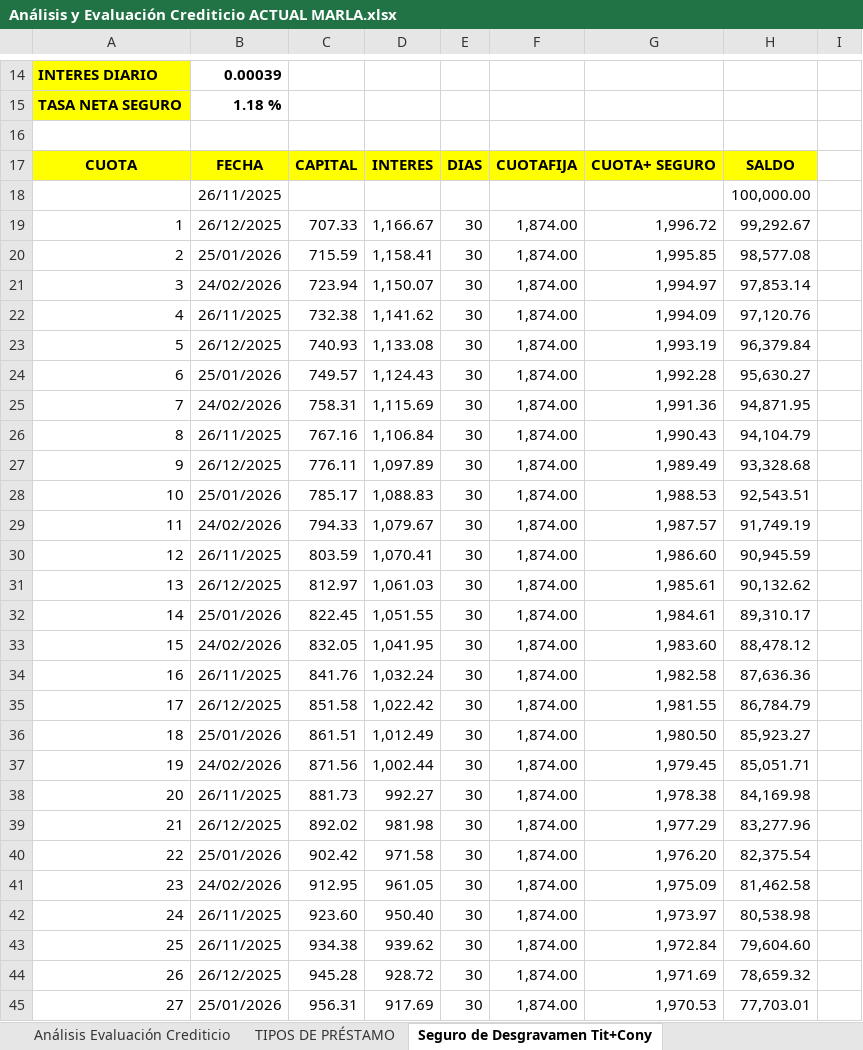
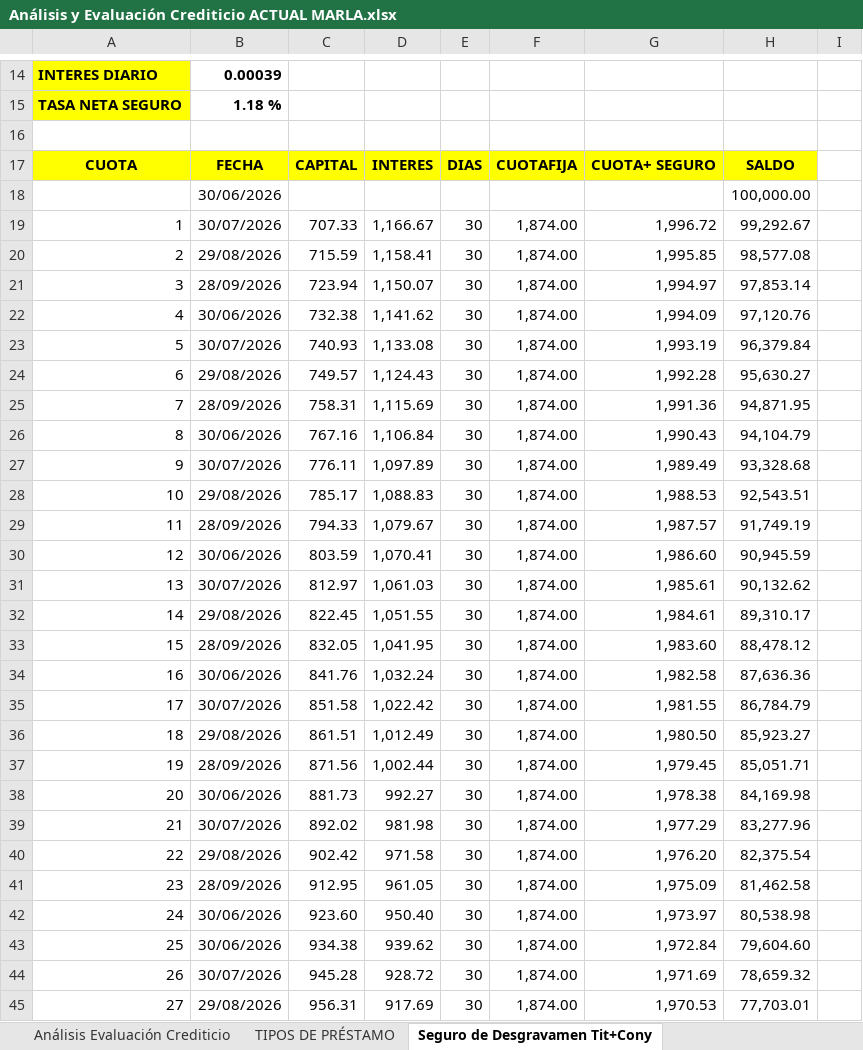
Before and after one commit to donjota1931-crypto/analisis-transporte, an Excel workbook: Análisis y Evaluación Crediticio ACTUAL MARLA.xlsx, sheet Seguro de Desgravamen Tit+Cony, drawn as a sheet; only a part is shown, gaps mark what is left out; values as stored, in another font and other column widths than the file's, no borders; charts and pictures not drawn; the diff covers the shown part only; the diff names each change by its address in the sheet, - before the commit and + after, or states it on an @@ line.

```diff
--- a/Análisis y Evaluación Crediticio ACTUAL MARLA.xlsx (sheet Seguro de Desgravamen Tit+Cony)
+++ b/Análisis y Evaluación Crediticio ACTUAL MARLA.xlsx (sheet Seguro de Desgravamen Tit+Cony)
-B18: 26/11/2025
+B18: 30/06/2026
-B19: 26/12/2025
+B19: 30/07/2026
-B20: 25/01/2026
+B20: 29/08/2026
-B21: 24/02/2026
+B21: 28/09/2026
-B22: 26/11/2025
+B22: 30/06/2026
-B23: 26/12/2025
+B23: 30/07/2026
-B24: 25/01/2026
+B24: 29/08/2026
-B25: 24/02/2026
+B25: 28/09/2026
-B26: 26/11/2025
+B26: 30/06/2026
-B27: 26/12/2025
+B27: 30/07/2026
-B28: 25/01/2026
+B28: 29/08/2026
-B29: 24/02/2026
+B29: 28/09/2026
-B30: 26/11/2025
+B30: 30/06/2026
-B31: 26/12/2025
+B31: 30/07/2026
-B32: 25/01/2026
+B32: 29/08/2026
-B33: 24/02/2026
+B33: 28/09/2026
-B34: 26/11/2025
+B34: 30/06/2026
-B35: 26/12/2025
+B35: 30/07/2026
-B36: 25/01/2026
+B36: 29/08/2026
-B37: 24/02/2026
+B37: 28/09/2026
-B38: 26/11/2025
+B38: 30/06/2026
-B39: 26/12/2025
+B39: 30/07/2026
-B40: 25/01/2026
+B40: 29/08/2026
-B41: 24/02/2026
+B41: 28/09/2026
-B42:B43: 26/11/2025
+B42:B43: 30/06/2026
-B44: 26/12/2025
+B44: 30/07/2026
-B45: 25/01/2026
+B45: 29/08/2026
```
Also changed, not shown: 153 edited cells elsewhere in this sheet, sheet Seguro de Desgravamen Titular, sheet Análisis Evaluación Crediticio, charts or pictures.
